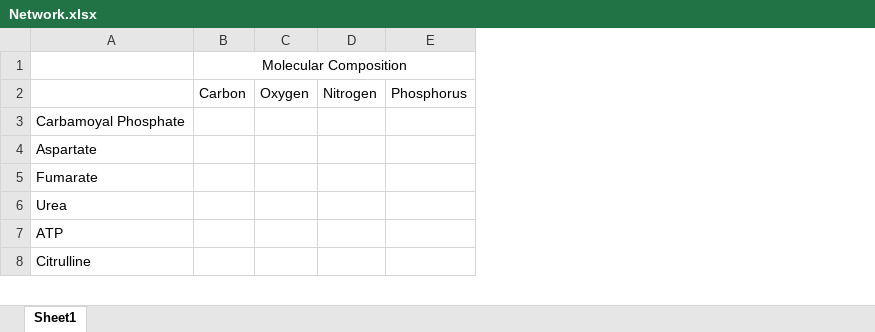
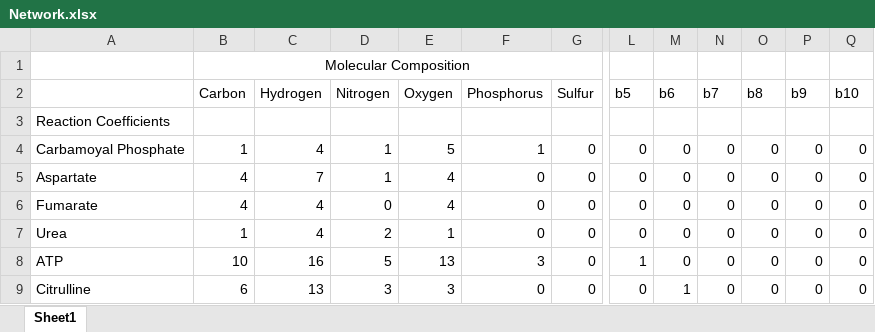
Before and after one commit to cortbreuer/CHEME-5440-PS3, an Excel workbook: Network.xlsx, sheet Sheet1, drawn as a sheet; only a part is shown, gaps mark what is left out; values as stored, in another font and other column widths than the file's, no borders; removed rows and columns are numbered as before the commit, all else as after; rows hold the shown columns only; the diff covers the shown part only; the diff names each change by its address in the sheet, - before the commit and + after, or states it on an @@ line.

Commit message:
Rewrite network.dat

```diff
--- a/Network.xlsx (sheet Sheet1)
+++ b/Network.xlsx (sheet Sheet1)
-column C (Oxygen), empty
+column C (Hydrogen), rows 4-9: 4 | 7 | 4 | 4 | 16 | 13
+column E (Oxygen), rows 4-9: 5 | 4 | 4 | 1 | 13 | 3
+column G (Sulfur), rows 4-9: all 0
+column L (b5), rows 4-9: 0 | 0 | 0 | 0 | 1 | 0
+column M (b6), rows 4-9: 0 | 0 | 0 | 0 | 0 | 1
+column N (b7), rows 4-9: all 0
+column O (b8), rows 4-9: all 0
+column P (b9), rows 4-9: all 0
+column Q (b10), rows 4-9: all 0
+row 3: Reaction Coefficients
-B4 (Carbon): (empty)
+B4 (Carbon): 1
-D4:D5 (Nitrogen): (empty)
+D4:D5 (Nitrogen): 1
-F4 (Phosphorus): (empty)
+F4 (Phosphorus): 1
-B5:B6 (Carbon): (empty)
+B5:B6 (Carbon): 4
-F5:F7 (Phosphorus): (empty)
+F5:F7 (Phosphorus): 0
-D6 (Nitrogen): (empty)
+D6 (Nitrogen): 0
-B7 (Carbon): (empty)
+B7 (Carbon): 1
-D7 (Nitrogen): (empty)
+D7 (Nitrogen): 2
-B8 (Carbon): (empty)
+B8 (Carbon): 10
-D8 (Nitrogen): (empty)
+D8 (Nitrogen): 5
-F8 (Phosphorus): (empty)
+F8 (Phosphorus): 3
-B9 (Carbon): (empty)
+B9 (Carbon): 6
-D9 (Nitrogen): (empty)
+D9 (Nitrogen): 3
-F9 (Phosphorus): (empty)
+F9 (Phosphorus): 0
```
Also changed, not shown: 44 added rows, 9 added columns, 2 removed columns and 53 edited cells elsewhere in this sheet, 2 other files.
